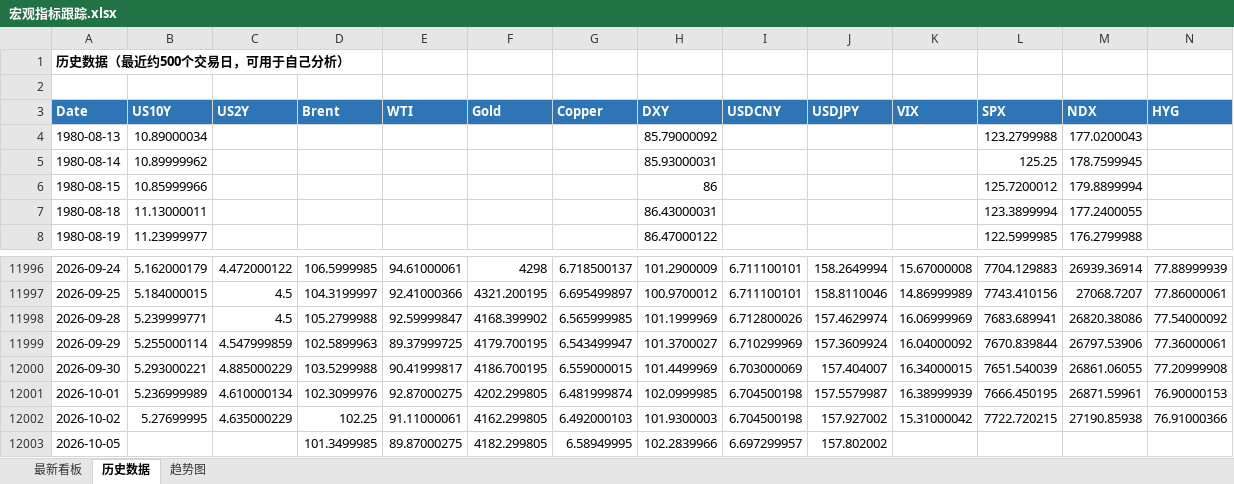
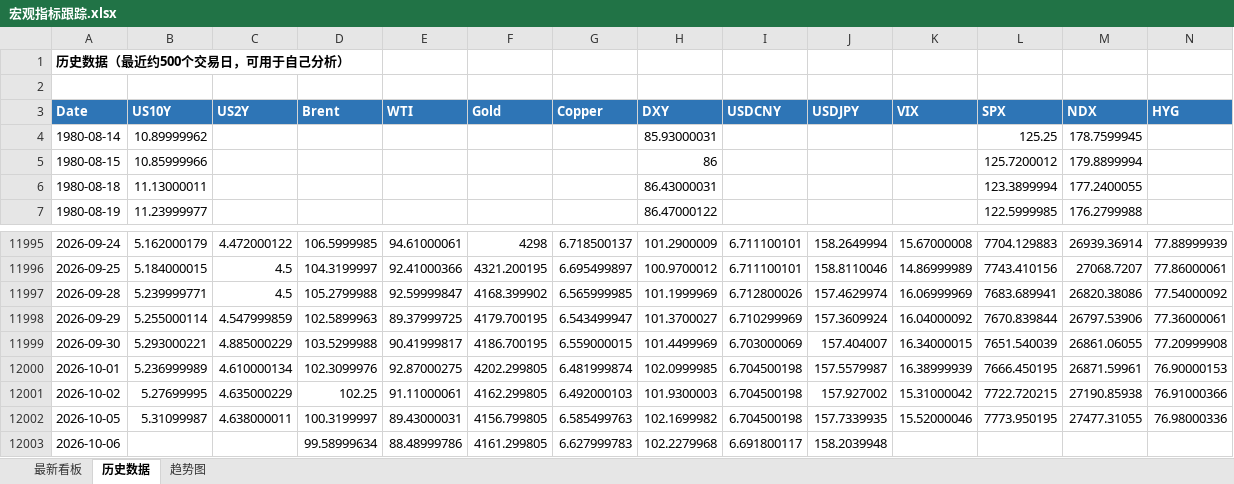
Before and after one commit to Mussi2020/macro-tracker, an Excel workbook: 宏观指标跟踪.xlsx, sheet 历史数据, drawn as a sheet; only a part is shown, gaps mark what is left out; values as stored, in another font and other column widths than the file's, no borders; removed rows and columns are numbered as before the commit, all else as after; rows hold the shown columns only; the diff names each change by its address in the sheet, - before the commit and + after, or states it on an @@ line.

```diff
--- a/宏观指标跟踪.xlsx (sheet 历史数据)
+++ b/宏观指标跟踪.xlsx (sheet 历史数据)
-row 4: 1980-08-13 | 10.89000034 |  |  |  |  |  | 85.79000092 |  |  |  | 123.2799988 | 177.0200043
-B12002 (US10Y): (empty)
+B12002 (US10Y): 5.31099987
-C12002 (US2Y): (empty)
+C12002 (US2Y): 4.638000011
-D12002 (Brent): 101.3499985
+D12002 (Brent): 100.3199997
-E12002 (WTI): 89.87000275
+E12002 (WTI): 89.43000031
-F12002 (Gold): 4182.299805
+F12002 (Gold): 4156.799805
-G12002 (Copper): 6.58949995
+G12002 (Copper): 6.585499763
-H12002 (DXY): 102.2839966
+H12002 (DXY): 102.1699982
-I12002 (USDCNY): 6.697299957
+I12002 (USDCNY): 6.704500198
-J12002 (USDJPY): 157.802002
+J12002 (USDJPY): 157.7339935
-K12002 (VIX): (empty)
+K12002 (VIX): 15.52000046
-L12002 (SPX): (empty)
+L12002 (SPX): 7773.950195
-M12002 (NDX): (empty)
+M12002 (NDX): 27477.31055
-N12002 (HYG): (empty)
+N12002 (HYG): 76.98000336
+row 12003: 2026-10-06 |  |  | 99.58999634 | 88.48999786 | 4161.299805 | 6.627999783 | 102.2279968 | 6.691800117 | 158.2039948
```
Also changed, not shown: sheet 最新看板, 1 other file.
